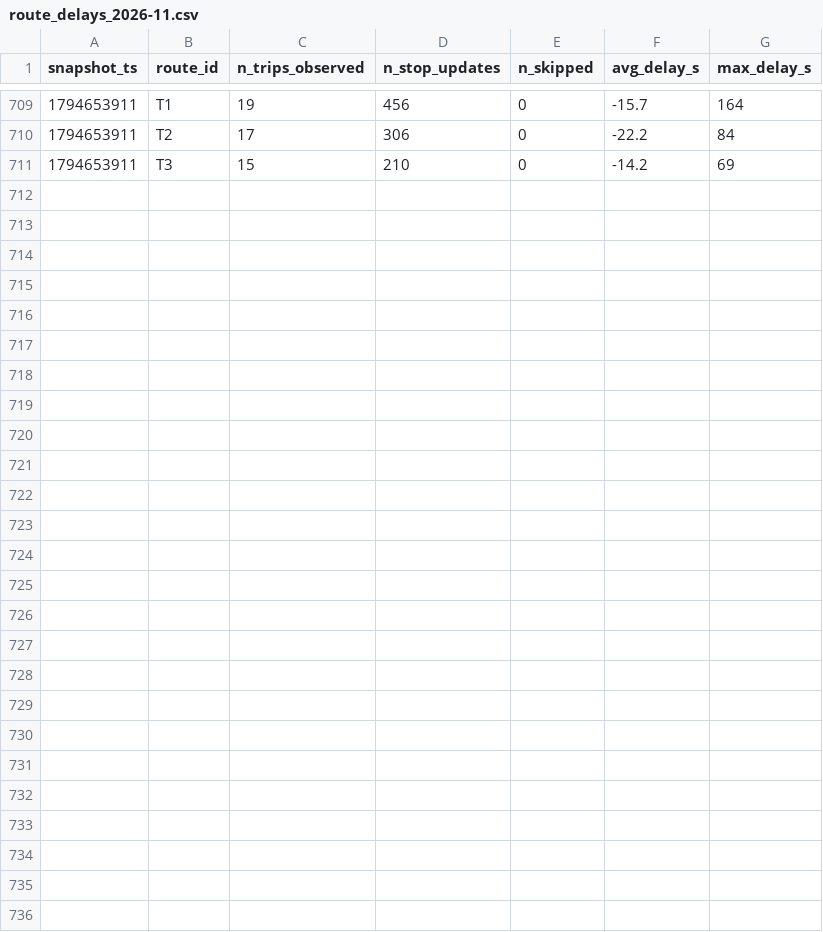
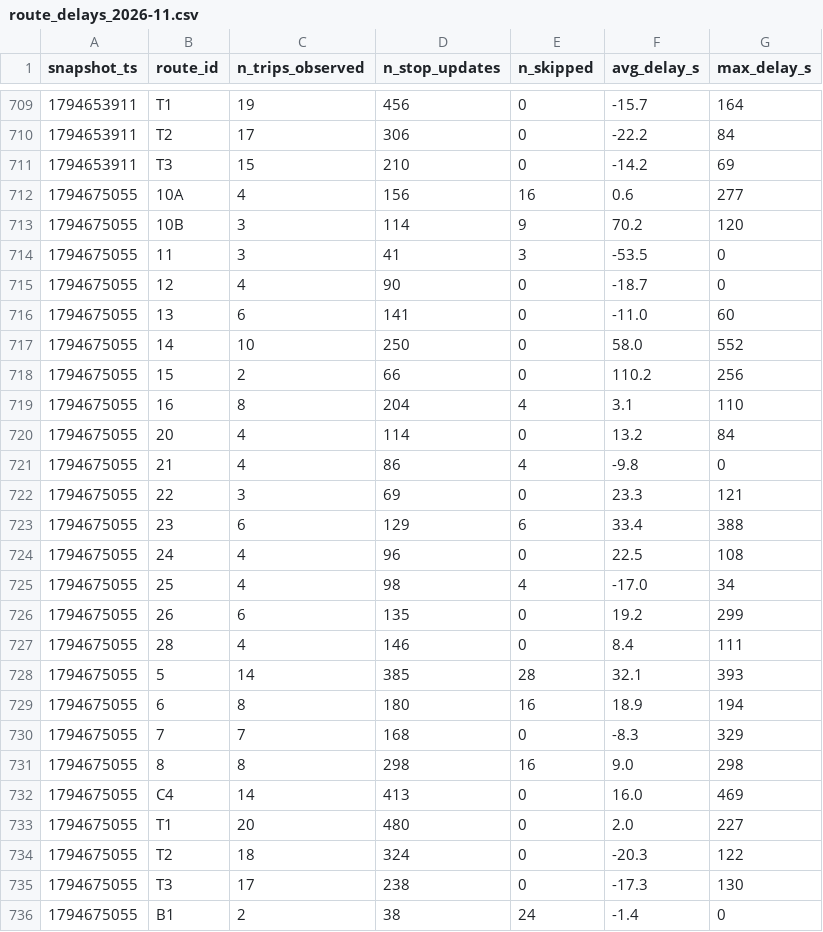
Before and after one commit to Business-Intelligence-26/smart-mobility-lemans, a CSV file: data/history/route_delays_2026-11.csv, drawn as a sheet; only a part is shown, gaps mark what is left out.

```diff
--- a/data/history/route_delays_2026-11.csv
+++ b/data/history/route_delays_2026-11.csv
@@ -711 +711,26 @@ snapshot_ts,route_id,n_trips_observed,n_stop_updates,n_skipped,avg_delay_s,max_d
 1794653911,T3,15,210,0,-14.2,69
+1794675055,10A,4,156,16,0.6,277
+1794675055,10B,3,114,9,70.2,120
+1794675055,11,3,41,3,-53.5,0
+1794675055,12,4,90,0,-18.7,0
+1794675055,13,6,141,0,-11.0,60
+1794675055,14,10,250,0,58.0,552
+1794675055,15,2,66,0,110.2,256
+1794675055,16,8,204,4,3.1,110
+1794675055,20,4,114,0,13.2,84
+1794675055,21,4,86,4,-9.8,0
+1794675055,22,3,69,0,23.3,121
+1794675055,23,6,129,6,33.4,388
+1794675055,24,4,96,0,22.5,108
+1794675055,25,4,98,4,-17.0,34
+1794675055,26,6,135,0,19.2,299
+1794675055,28,4,146,0,8.4,111
+1794675055,5,14,385,28,32.1,393
+1794675055,6,8,180,16,18.9,194
+1794675055,7,7,168,0,-8.3,329
+1794675055,8,8,298,16,9.0,298
+1794675055,C4,14,413,0,16.0,469
+1794675055,T1,20,480,0,2.0,227
+1794675055,T2,18,324,0,-20.3,122
+1794675055,T3,17,238,0,-17.3,130
+1794675055,B1,2,38,24,-1.4,0
```
Also changed, not shown: 1 other file.
